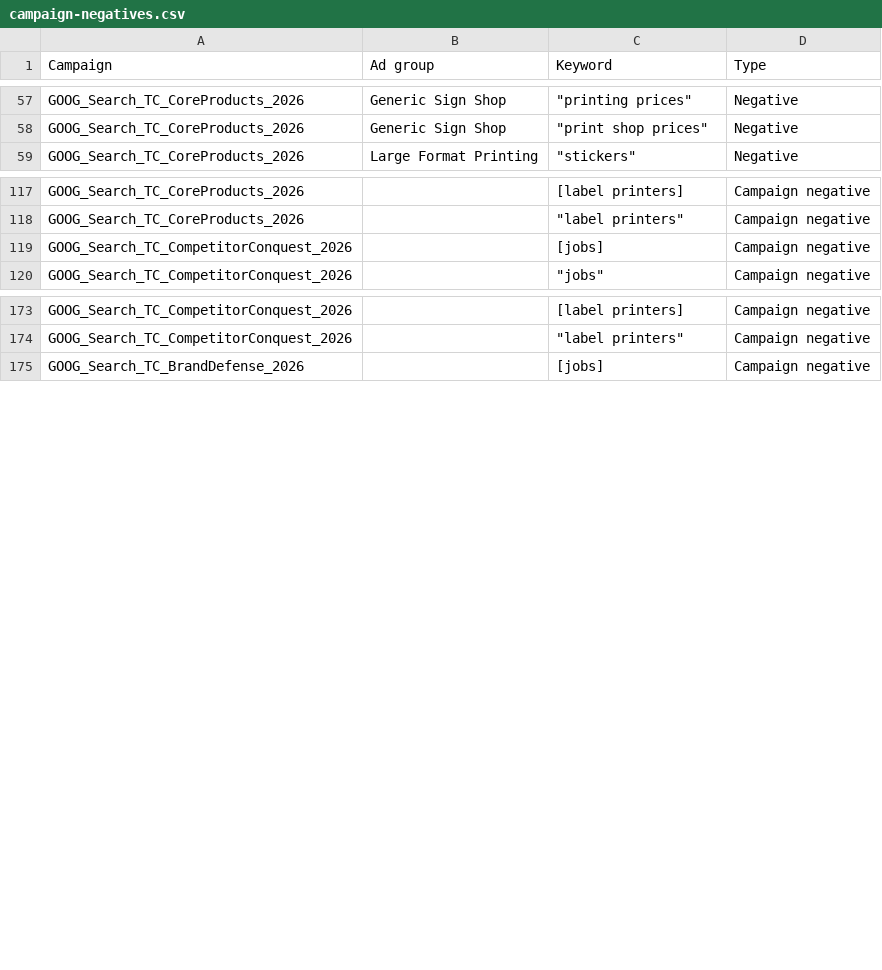
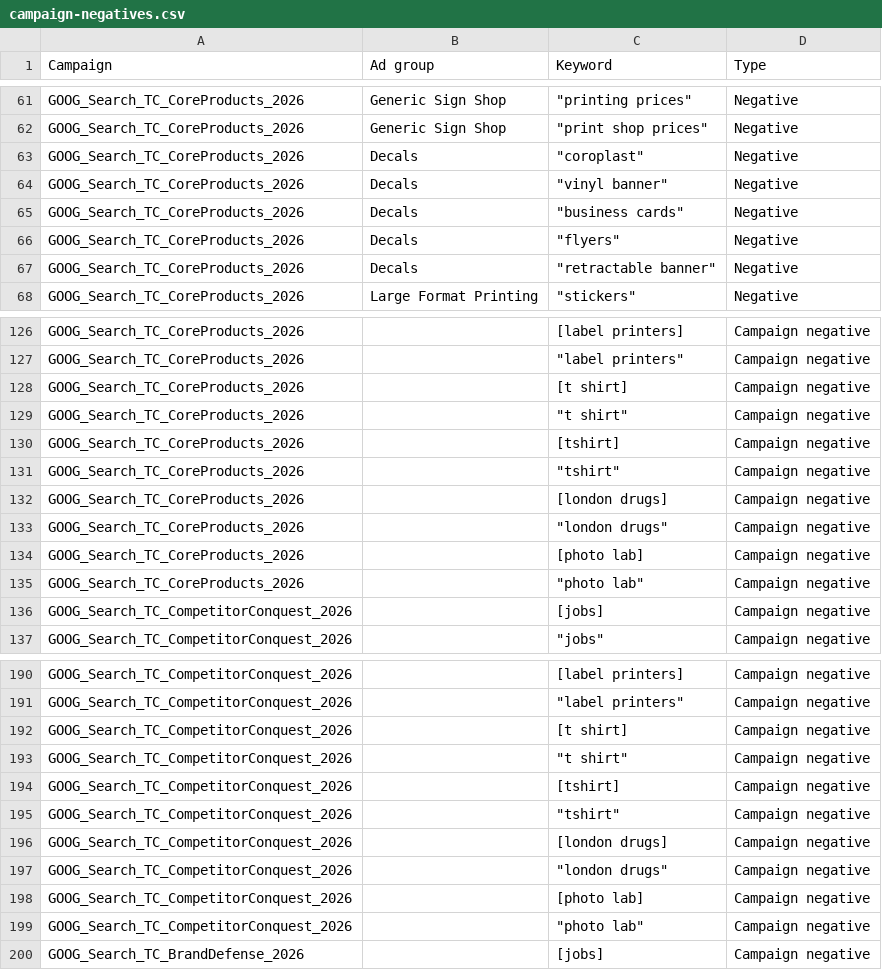
Before and after one commit to tubby124/truecolor-estimator, a CSV file: docs/paid-search/generated/campaign-negatives.csv, drawn as a sheet; only a part is shown, gaps mark what is left out; the diff covers the shown part only.

```diff
--- a/docs/paid-search/generated/campaign-negatives.csv
+++ b/docs/paid-search/generated/campaign-negatives.csv
@@ -58,2 +62,7 @@ GOOG_Search_TC_CoreProducts_2026,Generic Sign Shop,"""printing prices""",Negativ
 GOOG_Search_TC_CoreProducts_2026,Generic Sign Shop,"""print shop prices""",Negative
+GOOG_Search_TC_CoreProducts_2026,Decals,"""coroplast""",Negative
+GOOG_Search_TC_CoreProducts_2026,Decals,"""vinyl banner""",Negative
+GOOG_Search_TC_CoreProducts_2026,Decals,"""business cards""",Negative
+GOOG_Search_TC_CoreProducts_2026,Decals,"""flyers""",Negative
+GOOG_Search_TC_CoreProducts_2026,Decals,"""retractable banner""",Negative
 GOOG_Search_TC_CoreProducts_2026,Large Format Printing,"""stickers""",Negative
@@ -118,2 +127,10 @@ GOOG_Search_TC_CoreProducts_2026,,[label printers],Campaign negative
 GOOG_Search_TC_CoreProducts_2026,,"""label printers""",Campaign negative
+GOOG_Search_TC_CoreProducts_2026,,[t shirt],Campaign negative
+GOOG_Search_TC_CoreProducts_2026,,"""t shirt""",Campaign negative
+GOOG_Search_TC_CoreProducts_2026,,[tshirt],Campaign negative
+GOOG_Search_TC_CoreProducts_2026,,"""tshirt""",Campaign negative
+GOOG_Search_TC_CoreProducts_2026,,[london drugs],Campaign negative
+GOOG_Search_TC_CoreProducts_2026,,"""london drugs""",Campaign negative
+GOOG_Search_TC_CoreProducts_2026,,[photo lab],Campaign negative
+GOOG_Search_TC_CoreProducts_2026,,"""photo lab""",Campaign negative
 GOOG_Search_TC_CompetitorConquest_2026,,[jobs],Campaign negative
@@ -174,2 +191,10 @@ GOOG_Search_TC_CompetitorConquest_2026,,[label printers],Campaign negative
 GOOG_Search_TC_CompetitorConquest_2026,,"""label printers""",Campaign negative
+GOOG_Search_TC_CompetitorConquest_2026,,[t shirt],Campaign negative
+GOOG_Search_TC_CompetitorConquest_2026,,"""t shirt""",Campaign negative
+GOOG_Search_TC_CompetitorConquest_2026,,[tshirt],Campaign negative
+GOOG_Search_TC_CompetitorConquest_2026,,"""tshirt""",Campaign negative
+GOOG_Search_TC_CompetitorConquest_2026,,[london drugs],Campaign negative
+GOOG_Search_TC_CompetitorConquest_2026,,"""london drugs""",Campaign negative
+GOOG_Search_TC_CompetitorConquest_2026,,[photo lab],Campaign negative
+GOOG_Search_TC_CompetitorConquest_2026,,"""photo lab""",Campaign negative
 GOOG_Search_TC_BrandDefense_2026,,[jobs],Campaign negative
```
Also changed, not shown: 12 added rows elsewhere in this file, docs/paid-search/generated/ad-groups.csv, docs/paid-search/generated/keywords.csv, 11 other files.
